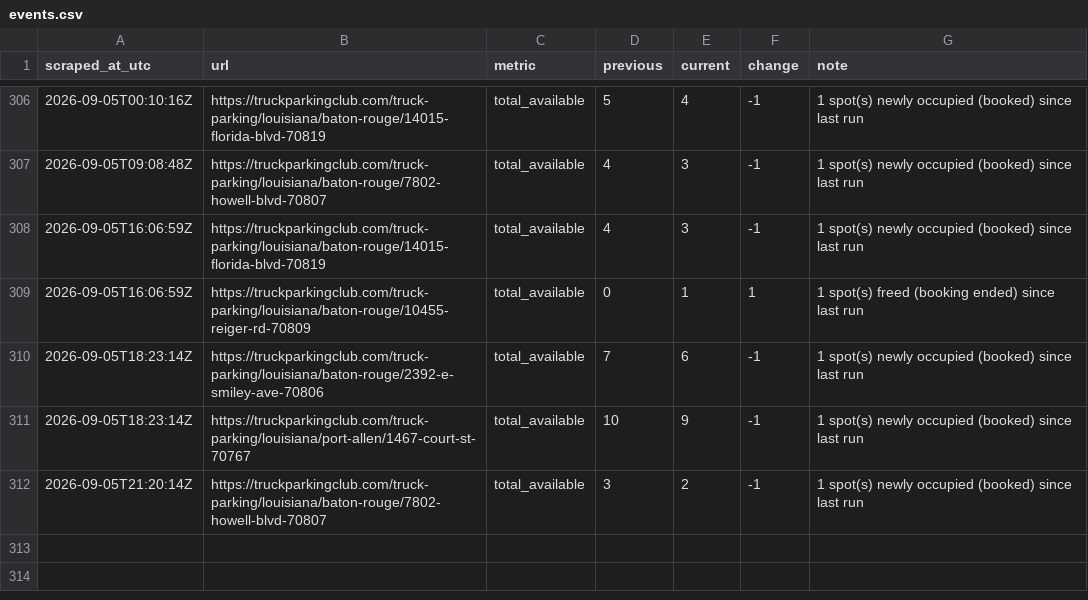
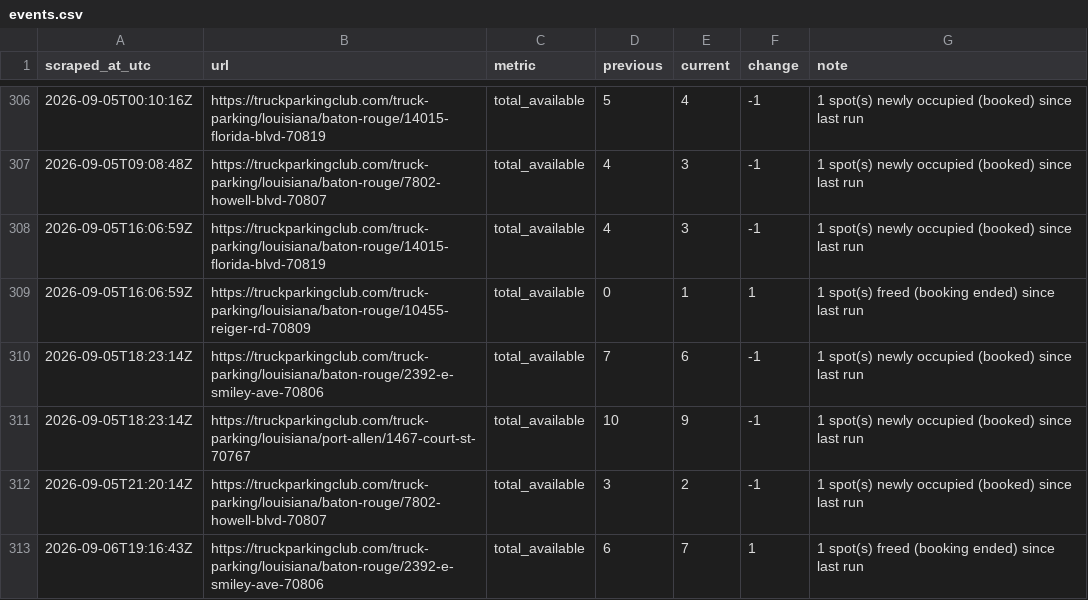
Before and after one commit to honorhomebuyers-jpg/Truck-scrapper, a CSV file: scraper/data/events.csv, drawn as a sheet; only a part is shown, gaps mark what is left out.

```diff
--- a/scraper/data/events.csv
+++ b/scraper/data/events.csv
@@ -312 +312,2 @@ scraped_at_utc,url,metric,previous,current,change,note
 2026-09-05T21:20:14Z,https://truckparkingclub.com/truck-parking/louisiana/baton-rouge/7802-howell-blvd-70807,total_available,3,2,-1,1 spot(s) newly occupied (booked) since last run
+2026-09-06T19:16:43Z,https://truckparkingclub.com/truck-parking/louisiana/baton-rouge/2392-e-smiley-ave-70806,total_available,6,7,1,1 spot(s) freed (booking ended) since last run
```
Also changed, not shown: scraper/data/listings/baton-rouge-14015-florida-blvd-70819.csv, scraper/data/listings/baton-rouge-2392-e-smiley-ave-70806.csv, 17 other files.
